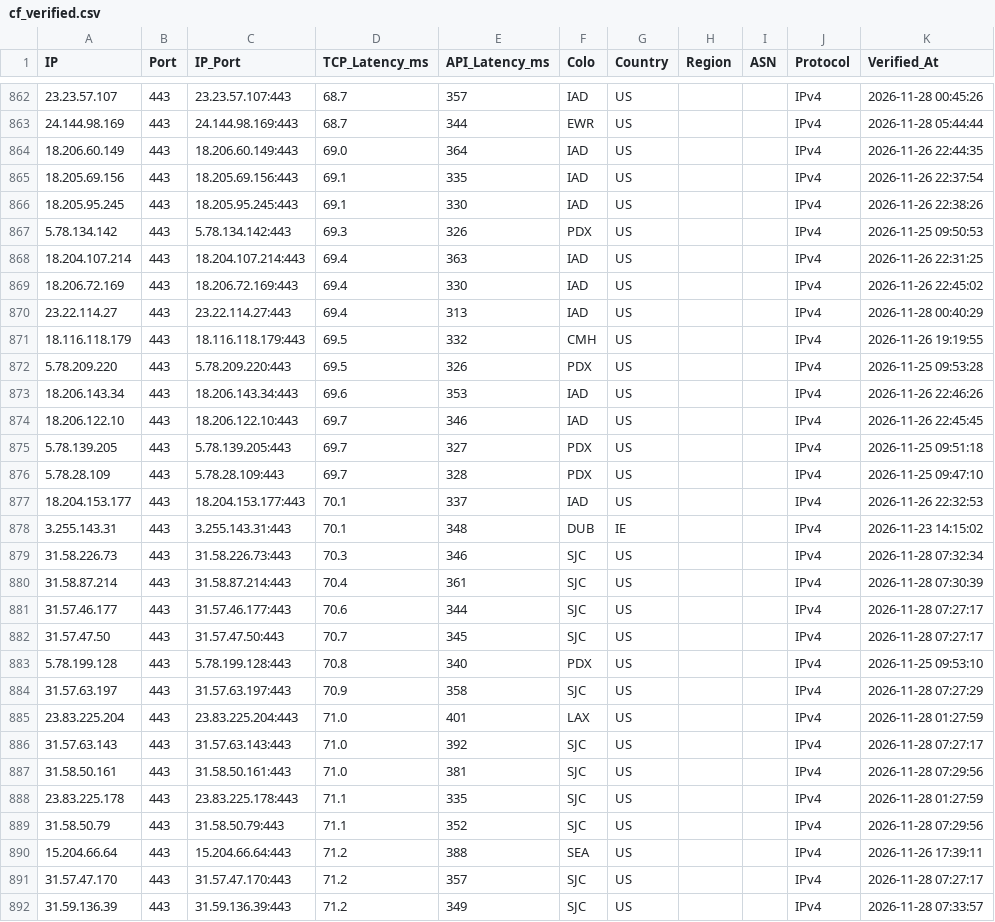
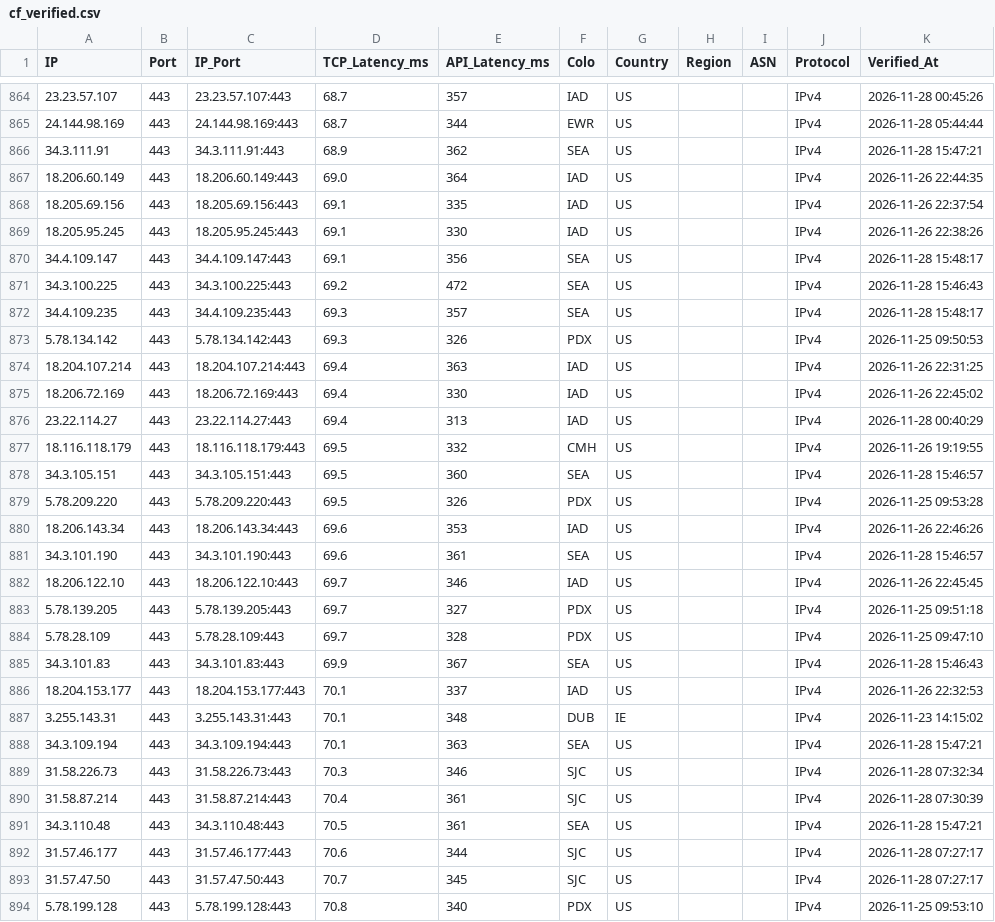
Before and after one commit to hjnzx01/ce-text-2, a CSV file: output/cf_verified.csv, drawn as a sheet; only a part is shown, gaps mark what is left out; the shorter side is filled out with more unchanged rows; the diff covers the shown part only.

```diff
--- a/output/cf_verified.csv
+++ b/output/cf_verified.csv
@@ -863,2 +865,3 @@ IP,Port,IP_Port,TCP_Latency_ms,API_Latency_ms,Colo,Country,Region,ASN,Protocol,V
 24.144.98.169,443,24.144.98.169:443,68.7,344,EWR,US,,,IPv4,2026-11-28 05:44:44
+34.3.111.91,443,34.3.111.91:443,68.9,362,SEA,US,,,IPv4,2026-11-28 15:47:21
 18.206.60.149,443,18.206.60.149:443,69.0,364,IAD,US,,,IPv4,2026-11-26 22:44:35
@@ -866,2 +869,5 @@ IP,Port,IP_Port,TCP_Latency_ms,API_Latency_ms,Colo,Country,Region,ASN,Protocol,V
 18.205.95.245,443,18.205.95.245:443,69.1,330,IAD,US,,,IPv4,2026-11-26 22:38:26
+34.4.109.147,443,34.4.109.147:443,69.1,356,SEA,US,,,IPv4,2026-11-28 15:48:17
+34.3.100.225,443,34.3.100.225:443,69.2,472,SEA,US,,,IPv4,2026-11-28 15:46:43
+34.4.109.235,443,34.4.109.235:443,69.3,357,SEA,US,,,IPv4,2026-11-28 15:48:17
 5.78.134.142,443,5.78.134.142:443,69.3,326,PDX,US,,,IPv4,2026-11-25 09:50:53
@@ -871,4 +877,6 @@ IP,Port,IP_Port,TCP_Latency_ms,API_Latency_ms,Colo,Country,Region,ASN,Protocol,V
 18.116.118.179,443,18.116.118.179:443,69.5,332,CMH,US,,,IPv4,2026-11-26 19:19:55
+34.3.105.151,443,34.3.105.151:443,69.5,360,SEA,US,,,IPv4,2026-11-28 15:46:57
 5.78.209.220,443,5.78.209.220:443,69.5,326,PDX,US,,,IPv4,2026-11-25 09:53:28
 18.206.143.34,443,18.206.143.34:443,69.6,353,IAD,US,,,IPv4,2026-11-26 22:46:26
+34.3.101.190,443,34.3.101.190:443,69.6,361,SEA,US,,,IPv4,2026-11-28 15:46:57
 18.206.122.10,443,18.206.122.10:443,69.7,346,IAD,US,,,IPv4,2026-11-26 22:45:45
@@ -876,6 +884,9 @@ IP,Port,IP_Port,TCP_Latency_ms,API_Latency_ms,Colo,Country,Region,ASN,Protocol,V
 5.78.28.109,443,5.78.28.109:443,69.7,328,PDX,US,,,IPv4,2026-11-25 09:47:10
+34.3.101.83,443,34.3.101.83:443,69.9,367,SEA,US,,,IPv4,2026-11-28 15:46:43
 18.204.153.177,443,18.204.153.177:443,70.1,337,IAD,US,,,IPv4,2026-11-26 22:32:53
 3.255.143.31,443,3.255.143.31:443,70.1,348,DUB,IE,,,IPv4,2026-11-23 14:15:02
+34.3.109.194,443,34.3.109.194:443,70.1,363,SEA,US,,,IPv4,2026-11-28 15:47:21
 31.58.226.73,443,31.58.226.73:443,70.3,346,SJC,US,,,IPv4,2026-11-28 07:32:34
 31.58.87.214,443,31.58.87.214:443,70.4,361,SJC,US,,,IPv4,2026-11-28 07:30:39
+34.3.110.48,443,34.3.110.48:443,70.5,361,SEA,US,,,IPv4,2026-11-28 15:47:21
 31.57.46.177,443,31.57.46.177:443,70.6,344,SJC,US,,,IPv4,2026-11-28 07:27:17
```
Also changed, not shown: 11 added rows elsewhere in this file, 3 other files.
